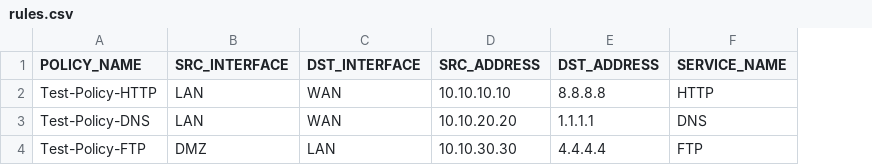
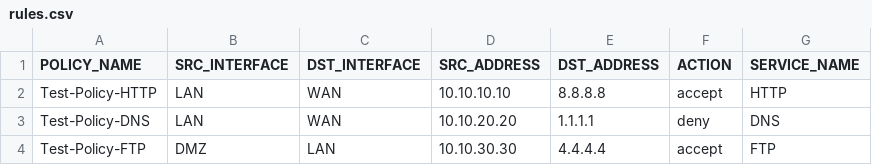
Before and after one commit to HTW4e/fortigate-policy-creator, a CSV file: rules.csv, drawn as a sheet; the diff names each change by its address in the sheet, - before the commit and + after, or states it on an @@ line.

Commit message:
modify csv and jinja2 template with action

```diff
--- a/rules.csv
+++ b/rules.csv
+column F (ACTION), rows 2-4: accept | deny | accept
```
Also changed, not shown: 3 other files.
